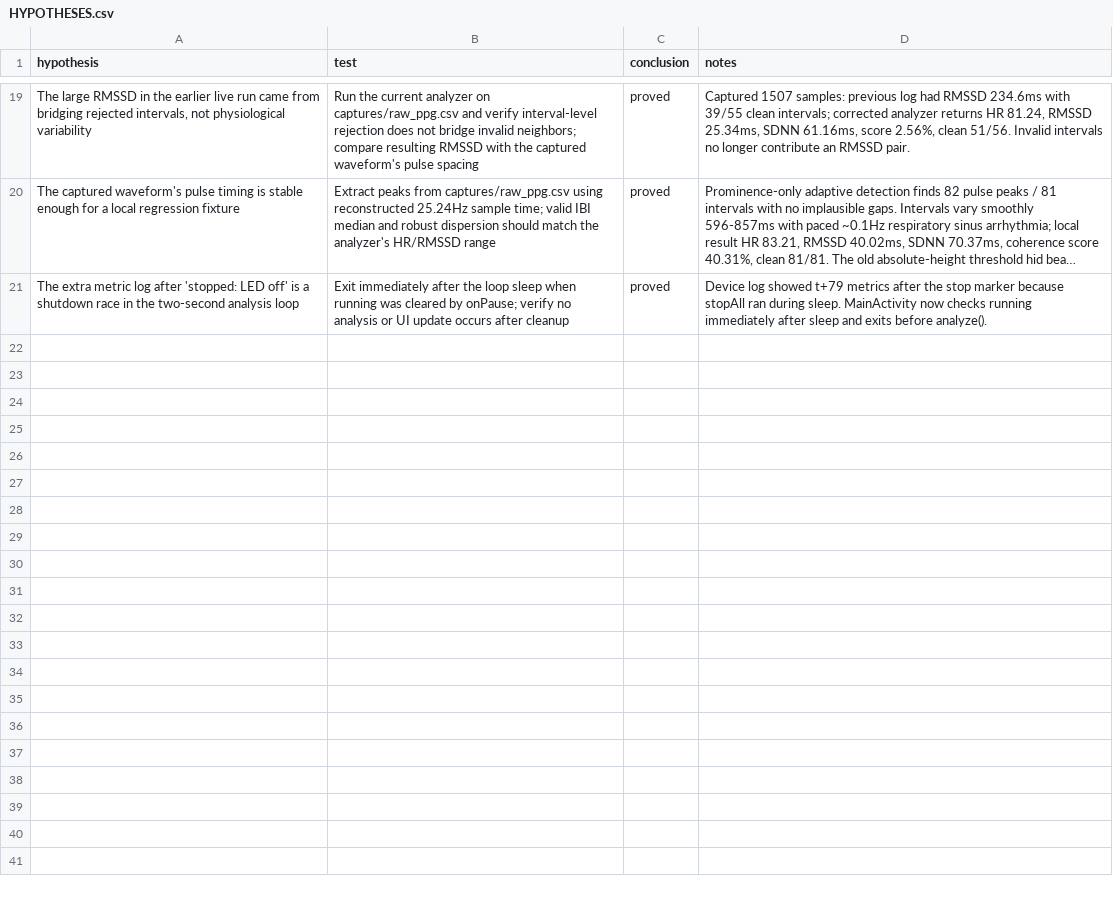
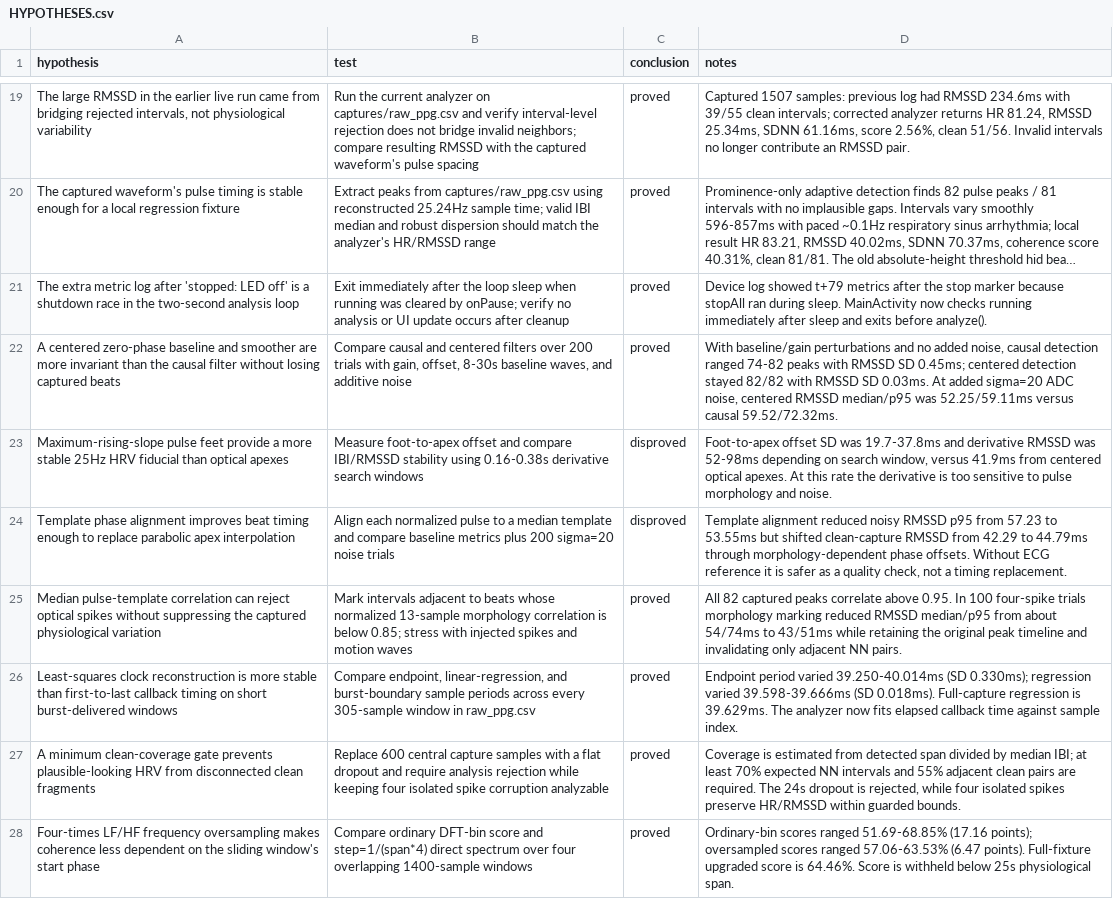
Before and after one commit to ioma8/amazfit-pace-hrv, a CSV file: HYPOTHESES.csv, drawn as a sheet; only a part is shown, gaps mark what is left out; long unchanged cells end in …; the diff names each change by its address in the sheet, - before the commit and + after, or states it on an @@ line.

Commit message:
Improve 25 Hz PPG timing and artifact rejection

```diff
--- a/HYPOTHESES.csv
+++ b/HYPOTHESES.csv
+row 22: A centered zero-phase baseline and smoother are more invariant than the causal filter without losing captured beats | Compare causal and centered filters over 200 trials with gain, offset, 8-30s baseline waves, and additive noise | proved | With baseline/gain perturbations and no added noise, causal detection ranged 74-82 peaks with RMSSD SD 0.45ms; centered detection stayed 82/82 with RMSSD SD 0.03ms. At added sigma=20 ADC noise, centered RMSSD median/p95 was 52.25/59.11ms versus causal 59.52/72.32ms.
+row 23: Maximum-rising-slope pulse feet provide a more stable 25Hz HRV fiducial than optical apexes | Measure foot-to-apex offset and compare IBI/RMSSD stability using 0.16-0.38s derivative search windows | disproved | Foot-to-apex offset SD was 19.7-37.8ms and derivative RMSSD was 52-98ms depending on search window, versus 41.9ms from centered optical apexes. At this rate the derivative is too sensitive to pulse morphology and noise.
+row 24: Template phase alignment improves beat timing enough to replace parabolic apex interpolation | Align each normalized pulse to a median template and compare baseline metrics plus 200 sigma=20 noise trials | disproved | Template alignment reduced noisy RMSSD p95 from 57.23 to 53.55ms but shifted clean-capture RMSSD from 42.29 to 44.79ms through morphology-dependent phase offsets. Without ECG reference it is safer as a quality check, not a timing replacement.
+row 25: Median pulse-template correlation can reject optical spikes without suppressing the captured physiological variation | Mark intervals adjacent to beats whose normalized 13-sample morphology correlation is below 0.85; stress with injected spikes and motion waves | proved | All 82 captured peaks correlate above 0.95. In 100 four-spike trials morphology marking reduced RMSSD median/p95 from about 54/74ms to 43/51ms while retaining the original peak timeline and invalidating only adjacent NN pairs.
+row 26: Least-squares clock reconstruction is more stable than first-to-last callback timing on short burst-delivered windows | Compare endpoint, linear-regression, and burst-boundary sample periods across every 305-sample window in raw_ppg.csv | proved | Endpoint period varied 39.250-40.014ms (SD 0.330ms); regression varied 39.598-39.666ms (SD 0.018ms). Full-capture regression is 39.629ms. The analyzer now fits elapsed callback time against sample index.
+row 27: A minimum clean-coverage gate prevents plausible-looking HRV from disconnected clean fragments | Replace 600 central capture samples with a flat dropout and require analysis rejection while keeping four isolated spike corruption analyzable | proved | Coverage is estimated from detected span divided by median IBI; at least 70% expected NN intervals and 55% adjacent clean pairs are required. The 24s dropout is rejected, while four isolated spikes preserve HR/RMSSD within guarded bounds.
+row 28: Four-times LF/HF frequency oversampling makes coherence less dependent on the sliding window's start phase | Compare ordinary DFT-bin score and step=1/(span*4) direct spectrum over four overlapping 1400-sample windows | proved | Ordinary-bin scores ranged 51.69-68.85% (17.16 points); oversampled scores ranged 57.06-63.53% (6.47 points). Full-fixture upgraded score is 64.46%. Score is withheld below 25s physiological span.
```
Also changed, not shown: 8 other files.
